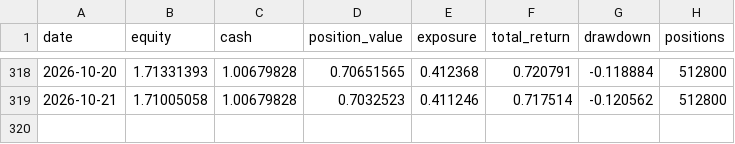
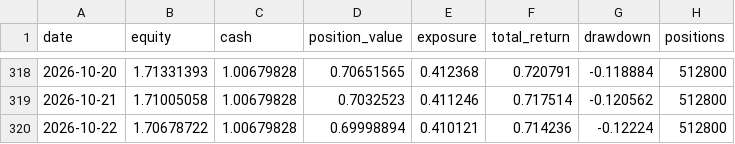
Before and after one commit to zihengniu9/etf-rotation-desk, a CSV file: outputs/etf_backtest_curve.csv, drawn as a sheet; only a part is shown, gaps mark what is left out; the diff names each change by its address in the sheet, - before the commit and + after, or states it on an @@ line.

```diff
--- a/outputs/etf_backtest_curve.csv
+++ b/outputs/etf_backtest_curve.csv
+row 320: 2026-10-22 | 1.70678722 | 1.00679828 | 0.69998894 | 0.410121 | 0.714236 | -0.12224 | 512800
```
Also changed, not shown: outputs/etf_backtest_positions.csv, outputs/etf_hot_rank.csv, 20 other files.
